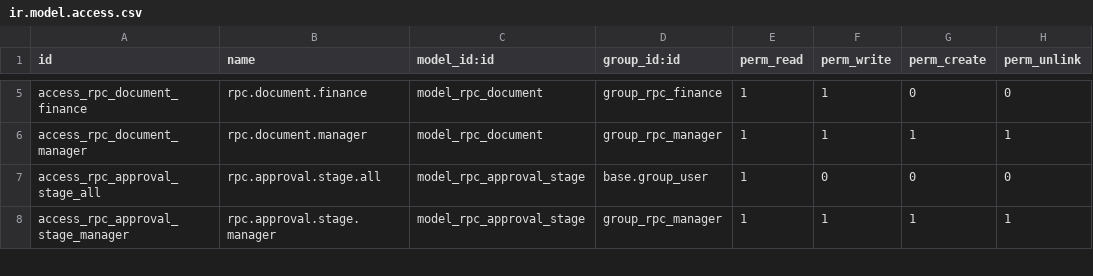
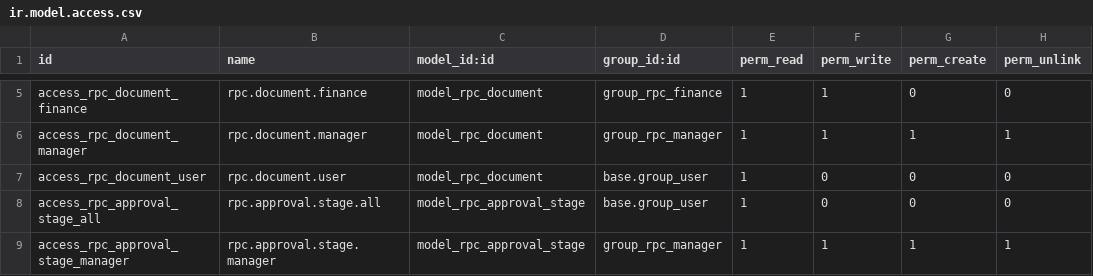
Before and after one commit to KizaruZero/cakrawala_project, a CSV file: x_rental_profit_calculation/security/ir.model.access.csv, drawn as a sheet; only a part is shown, gaps mark what is left out; the diff names each change by its address in the sheet, - before the commit and + after, or states it on an @@ line.

Commit message:
fix: 1. 1: Tambahin validasi kalo tanggal BASTK gabisa backdate 2. 11: Button RC bisa muncul ke BAK juga ketika sudah approved 3. 12: Takeout value Payment Due Date pada print out invoice yang dateng dari BAK. By default kosong aja 4. 13: Button RC berarti ada di Helpdesk, BAK, SPK. tapi utk BAK dan SPK itu kondisional jika di Helpdesknya belum di RC. Button New di-hide jika tidak lewat screen di atas 5. 14: Di CRM, pada Stage Deal, tambah Button Create RC 6. 16: Replacement Car Request data, ke filter fleet yg statusnya Non Leased dan Sub Statusnya "Replacement Car" 7. 23: Jika Model lupa utk di set, maka ketika BASTK di refresh, maka foto Model Unit akan auto terupdate. Ctt: Hanya utk BASTK yg masih draft 8. 25: Tambah Field Customer di SPK Report, biar bisa ke grouping dan termonitor based on Customer 9. 26: Tambah filter di search by SPK Report : License Plate dan Customer 10. 28: Tambahkan Referensi Bill di SPK yang kebentuk dari POnya. 11. 38: SPK & BAK (Vehicles di take out aja)

```diff
--- a/x_rental_profit_calculation/security/ir.model.access.csv
+++ b/x_rental_profit_calculation/security/ir.model.access.csv
+row 7: access_rpc_document_user | rpc.document.user | model_rpc_document | base.group_user | 1 | 0 | 0 | 0
```
Also changed, not shown: 37 other files.
